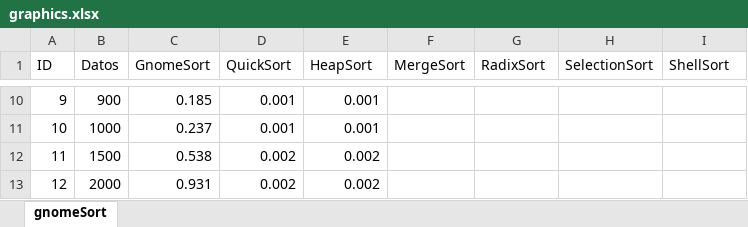
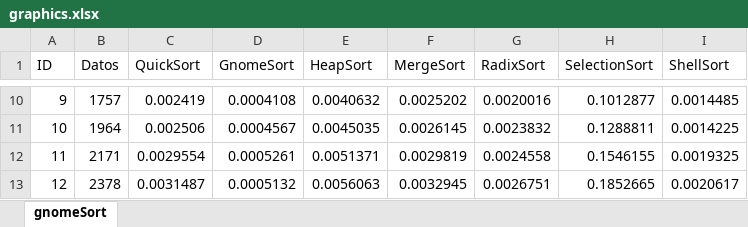
Before and after one commit to CarEsteban/estructura-datos-2024, an Excel workbook: HTD3/graphics.xlsx, sheet gnomeSort, drawn as a sheet; only a part is shown, gaps mark what is left out; values as stored, in another font and other column widths than the file's, no borders; charts and pictures not drawn; removed rows and columns are numbered as before the commit, all else as after; the diff covers the shown part only; the diff names each change by its address in the sheet, - before the commit and + after, or states it on an @@ line.

```diff
--- a/HTD3/graphics.xlsx (sheet gnomeSort)
+++ b/HTD3/graphics.xlsx (sheet gnomeSort)
-column C (GnomeSort), rows 10-13: 0.185 | 0.237 | 0.538 | 0.931
+column D (GnomeSort), rows 10-13: 0.0004108 | 0.0004567 | 0.0005261 | 0.0005132
-B10 (Datos): 900
+B10 (Datos): 1757
-C10 (QuickSort): 0.001
+C10 (QuickSort): 0.002419
-E10 (HeapSort): 0.001
+E10 (HeapSort): 0.0040632
-F10 (MergeSort): (empty)
+F10 (MergeSort): 0.0025202
-G10 (RadixSort): (empty)
+G10 (RadixSort): 0.0020016
-H10 (SelectionSort): (empty)
+H10 (SelectionSort): 0.1012877
-I10 (ShellSort): (empty)
+I10 (ShellSort): 0.0014485
-B11 (Datos): 1000
+B11 (Datos): 1964
-C11 (QuickSort): 0.001
+C11 (QuickSort): 0.002506
-E11 (HeapSort): 0.001
+E11 (HeapSort): 0.0045035
-F11 (MergeSort): (empty)
+F11 (MergeSort): 0.0026145
-G11 (RadixSort): (empty)
+G11 (RadixSort): 0.0023832
-H11 (SelectionSort): (empty)
+H11 (SelectionSort): 0.1288811
-I11 (ShellSort): (empty)
+I11 (ShellSort): 0.0014225
-B12 (Datos): 1500
+B12 (Datos): 2171
-C12 (QuickSort): 0.002
+C12 (QuickSort): 0.0029554
-E12 (HeapSort): 0.002
+E12 (HeapSort): 0.0051371
-F12 (MergeSort): (empty)
+F12 (MergeSort): 0.0029819
-G12 (RadixSort): (empty)
+G12 (RadixSort): 0.0024558
-H12 (SelectionSort): (empty)
+H12 (SelectionSort): 0.1546155
-I12 (ShellSort): (empty)
+I12 (ShellSort): 0.0019325
-B13 (Datos): 2000
+B13 (Datos): 2378
-C13 (QuickSort): 0.002
+C13 (QuickSort): 0.0031487
-E13 (HeapSort): 0.002
+E13 (HeapSort): 0.0056063
-F13 (MergeSort): (empty)
+F13 (MergeSort): 0.0032945
-G13 (RadixSort): (empty)
+G13 (RadixSort): 0.0026751
-H13 (SelectionSort): (empty)
+H13 (SelectionSort): 0.1852665
-I13 (ShellSort): (empty)
+I13 (ShellSort): 0.0020617
```
Also changed, not shown: 76 edited cells elsewhere in this sheet, charts or pictures.
